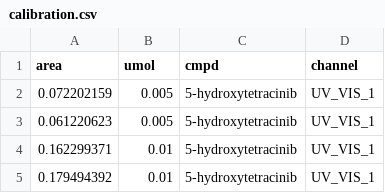
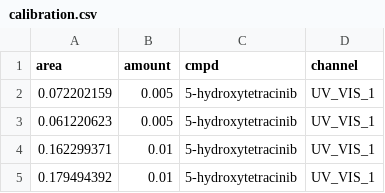
Before and after one commit to jsklimavicz/model_chromatogram, a CSV file: sample_kinetics_testing/calibration.csv, drawn as a sheet; only a part is shown.

```diff
--- a/sample_kinetics_testing/calibration.csv
+++ b/sample_kinetics_testing/calibration.csv
@@ -1,2 +1,2 @@
-area,umol,cmpd,channel
+area,amount,cmpd,channel
 0.072202159,0.005,5-hydroxytetracinib,UV_VIS_1
```
Also changed, not shown: 3 other files.
